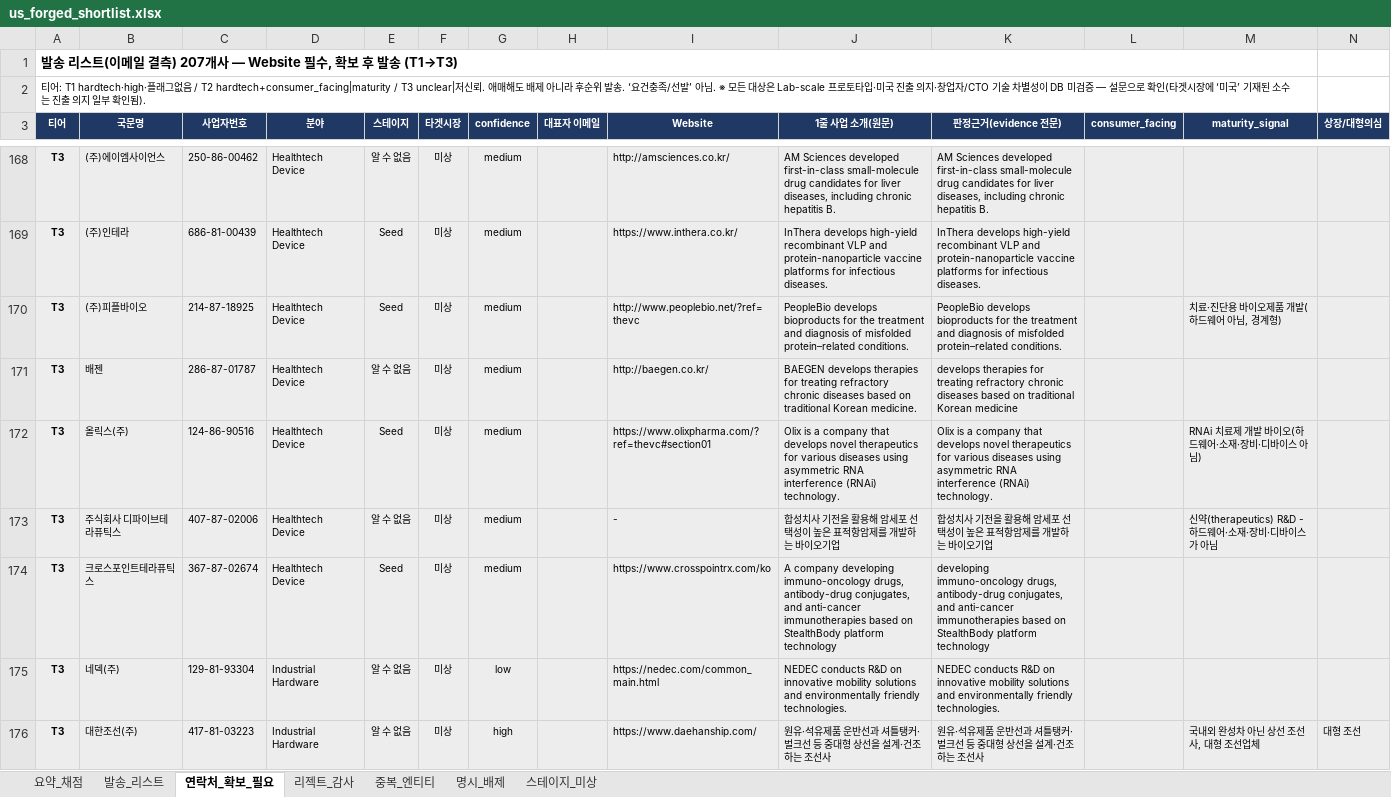
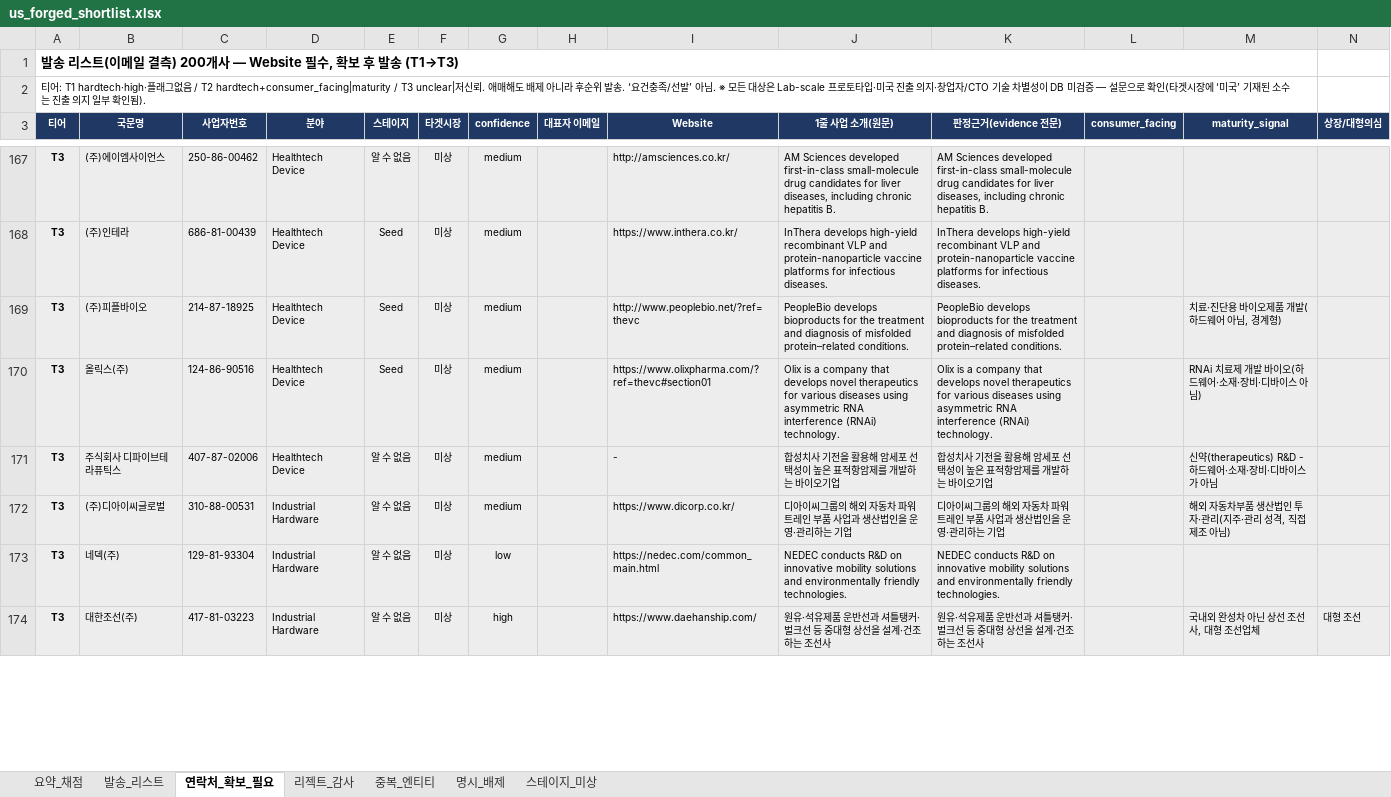
Before and after one commit to dcampseokwoo/dapsaosd, an Excel workbook: output/screening/us_forged_shortlist.xlsx, sheet 연락처_확보_필요, drawn as a sheet; only a part is shown, gaps mark what is left out; values as stored, in another font and other column widths than the file's, no borders; removed rows and columns are numbered as before the commit, all else as after; the diff covers the shown part only; the diff names each change by its address in the sheet, - before the commit and + after, or states it on an @@ line.

```diff
--- a/output/screening/us_forged_shortlist.xlsx (sheet 연락처_확보_필요)
+++ b/output/screening/us_forged_shortlist.xlsx (sheet 연락처_확보_필요)
-A1 (티어): …결측) 207개사 —…
+A1 (티어): …결측) 200개사 —…
-row 171: T3 | 배젠 | 286-87-01787 | Healthtech Device | 알 수 없음 | 미상 | medium |  | http://baegen.co.kr/ | BAEGEN develops therapies for treating refractory chronic diseases based on traditional Korean medicine. | develops therapies for treating refractory chronic diseases based on traditional Korean medicine
-row 174: T3 | 크로스포인트테라퓨틱스 | 367-87-02674 | Healthtech Device | Seed | 미상 | medium |  | https://www.crosspointrx.com/ko | A company developing immuno-oncology drugs, antibody-drug conjugates, and anti-cancer immunotherapies based on StealthBody platform technology | developing immuno-oncology drugs, antibody-drug conjugates, and anti-cancer immunotherapies based on StealthBody platform technology
+row 172: T3 | (주)디아이씨글로벌 | 310-88-00531 | Industrial Hardware | 알 수 없음 | 미상 | medium |  | https://www.dicorp.co.kr/ | 디아이씨그룹의 해외 자동차 파워트레인 부품 사업과 생산법인을 운영·관리하는 기업 | 디아이씨그룹의 해외 자동차 파워트레인 부품 사업과 생산법인을 운영·관리하는 기업 |  | 해외 자동차부품 생산법인 투자·관리(지주·관리 성격, 직접 제조 아님)
```
Also changed, not shown: 19 added rows, 25 removed rows and 44 edited cells elsewhere in this sheet, sheet 발송_리스트, sheet 리젝트_감사, sheet 스테이지_미상, sheet 요약_채점, 3 other files.
